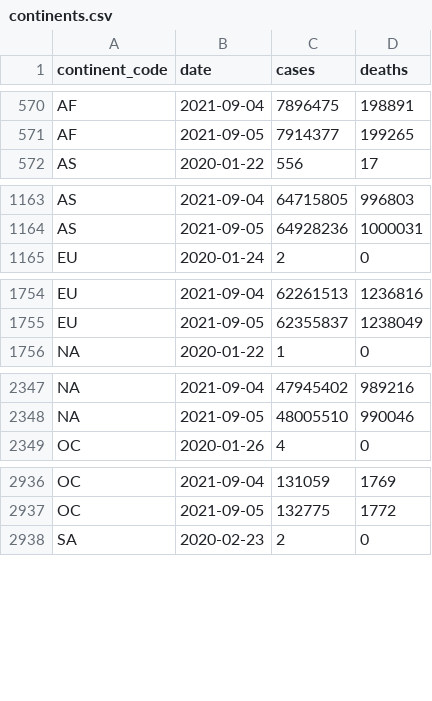
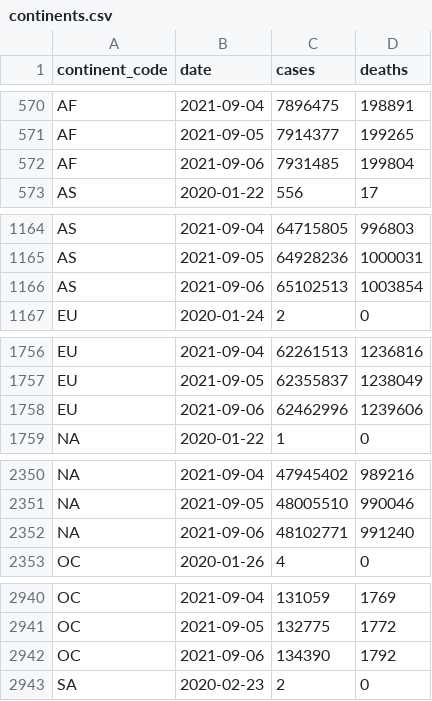
Before and after one commit to WorldHealthOrganization/xform-covid-casecount-jhu, a CSV file: output/continents.csv, drawn as a sheet; only a part is shown, gaps mark what is left out; the diff covers the shown part only.

```diff
--- a/output/continents.csv
+++ b/output/continents.csv
@@ -571,2 +571,3 @@ AF,2021-09-04,7896475,198891
 AF,2021-09-05,7914377,199265
+AF,2021-09-06,7931485,199804
 AS,2020-01-22,556,17
@@ -1164,2 +1165,3 @@ AS,2021-09-04,64715805,996803
 AS,2021-09-05,64928236,1000031
+AS,2021-09-06,65102513,1003854
 EU,2020-01-24,2,0
@@ -1755,2 +1757,3 @@ EU,2021-09-04,62261513,1236816
 EU,2021-09-05,62355837,1238049
+EU,2021-09-06,62462996,1239606
 "NA",2020-01-22,1,0
@@ -2348,2 +2351,3 @@ EU,2021-09-05,62355837,1238049
 "NA",2021-09-05,48005510,990046
+"NA",2021-09-06,48102771,991240
 OC,2020-01-26,4,0
@@ -2937,2 +2941,3 @@ OC,2021-09-04,131059,1769
 OC,2021-09-05,132775,1772
+OC,2021-09-06,134390,1792
 SA,2020-02-23,2,0
```
Also changed, not shown: 1 added row elsewhere in this file, output/global.csv, output/who_regions.csv, 1 other file.
